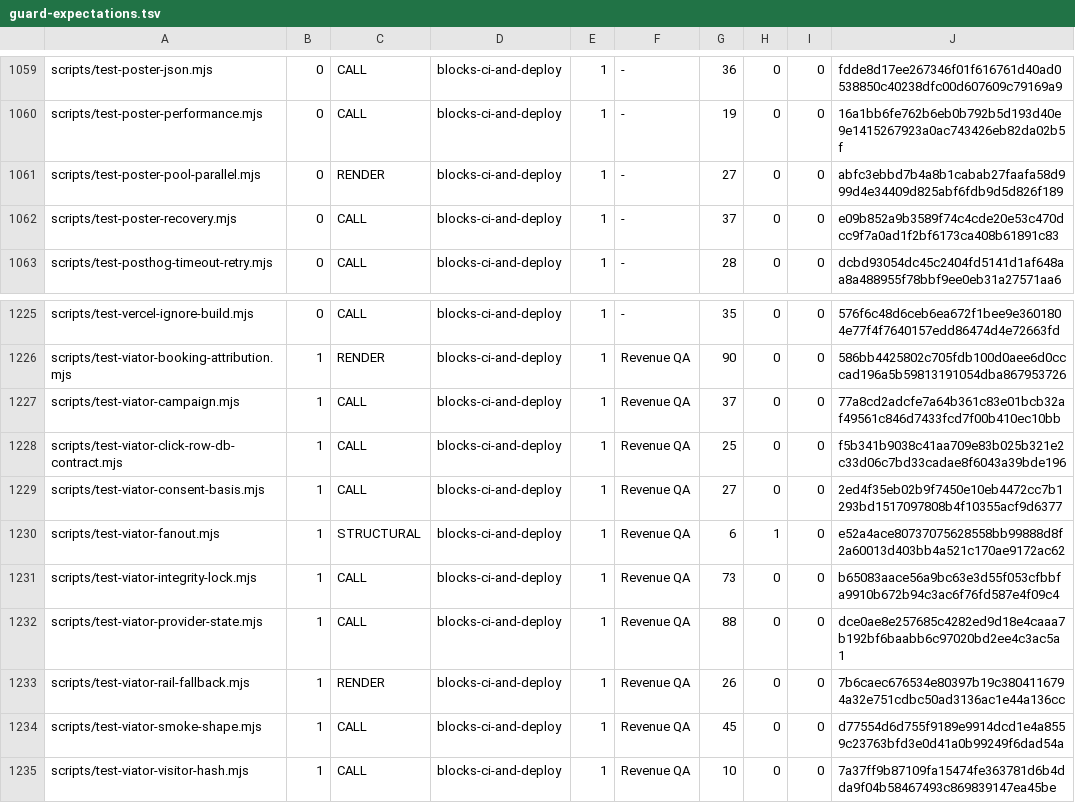
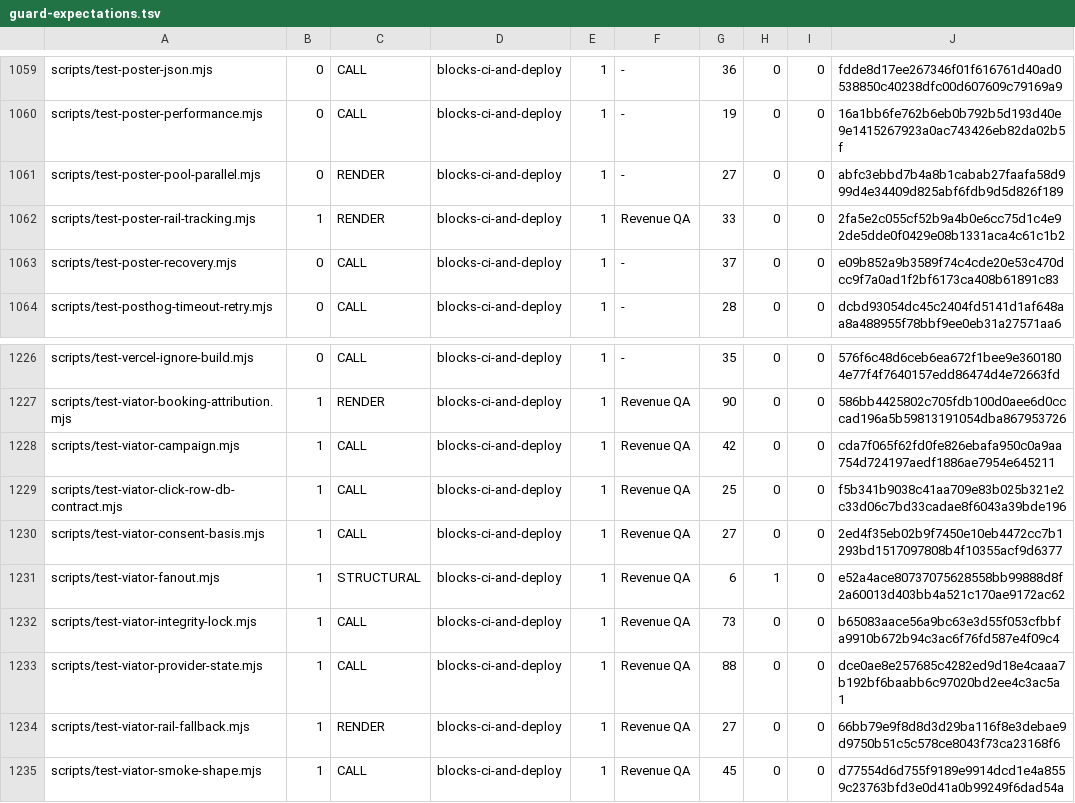
Before and after one commit to wallstreethyena/Wayfind, a TSV file: scripts/lib/guard-expectations.tsv, drawn as a sheet; only a part is shown, gaps mark what is left out; the shorter side is filled out with more unchanged rows.

Commit message:
chore(guards): register test-poster-rail-tracking.mjs and update Viator guard expectation digests

```diff
--- a/scripts/lib/guard-expectations.tsv
+++ b/scripts/lib/guard-expectations.tsv
@@ -1061,2 +1061,3 @@ scripts/test-poster-performance.mjs	0	CALL	blocks-ci-and-deploy	1	-	19	0	0	16a1b
 scripts/test-poster-pool-parallel.mjs	0	RENDER	blocks-ci-and-deploy	1	-	27	0	0	abfc3ebbd7b4a8b1cabab27faafa58d999d4e34409d825abf6fdb9d5d826f189
+scripts/test-poster-rail-tracking.mjs	1	RENDER	blocks-ci-and-deploy	1	Revenue QA	33	0	0	2fa5e2c055cf52b9a4b0e6cc75d1c4e92de5dde0f0429e08b1331aca4c61c1b2
 scripts/test-poster-recovery.mjs	0	CALL	blocks-ci-and-deploy	1	-	37	0	0	e09b852a9b3589f74c4cde20e53c470dcc9f7a0ad1f2bf6173ca408b61891c83
@@ -1226,3 +1227,3 @@ scripts/test-vercel-ignore-build.mjs	0	CALL	blocks-ci-and-deploy	1	-	35	0	0	576f
 scripts/test-viator-booking-attribution.mjs	1	RENDER	blocks-ci-and-deploy	1	Revenue QA	90	0	0	586bb4425802c705fdb100d0aee6d0cccad196a5b59813191054dba867953726
-scripts/test-viator-campaign.mjs	1	CALL	blocks-ci-and-deploy	1	Revenue QA	37	0	0	77a8cd2adcfe7a64b361c83e01bcb32af49561c846d7433fcd7f00b410ec10bb
+scripts/test-viator-campaign.mjs	1	CALL	blocks-ci-and-deploy	1	Revenue QA	42	0	0	cda7f065f62fd0fe826ebafa950c0a9aa754d724197aedf1886ae7954e645211
 scripts/test-viator-click-row-db-contract.mjs	1	CALL	blocks-ci-and-deploy	1	Revenue QA	25	0	0	f5b341b9038c41aa709e83b025b321e2c33d06c7bd33cadae8f6043a39bde196
@@ -1232,3 +1233,3 @@ scripts/test-viator-integrity-lock.mjs	1	CALL	blocks-ci-and-deploy	1	Revenue QA
 scripts/test-viator-provider-state.mjs	1	CALL	blocks-ci-and-deploy	1	Revenue QA	88	0	0	dce0ae8e257685c4282ed9d18e4caaa7b192bf6baabb6c97020bd2ee4c3ac5a1
-scripts/test-viator-rail-fallback.mjs	1	RENDER	blocks-ci-and-deploy	1	Revenue QA	26	0	0	7b6caec676534e80397b19c3804116794a32e751cdbc50ad3136ac1e44a136cc
+scripts/test-viator-rail-fallback.mjs	1	RENDER	blocks-ci-and-deploy	1	Revenue QA	27	0	0	66bb79e9f8d8d3d29ba116f8e3debae9d9750b51c5c578ce8043f73ca23168f6
 scripts/test-viator-smoke-shape.mjs	1	CALL	blocks-ci-and-deploy	1	Revenue QA	45	0	0	d77554d6d755f9189e9914dcd1e4a8559c23763bfd3e0d41a0b99249f6dad54a
```
Also changed, not shown: 1 other file.
